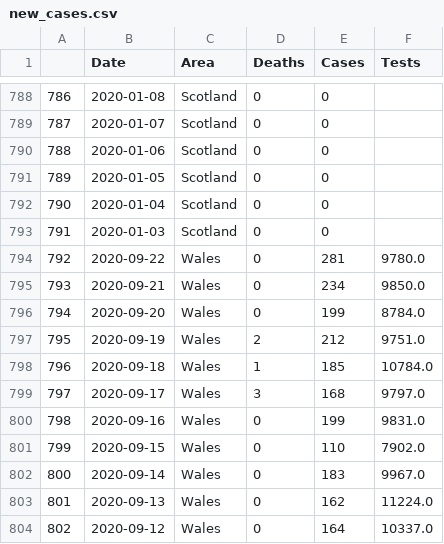
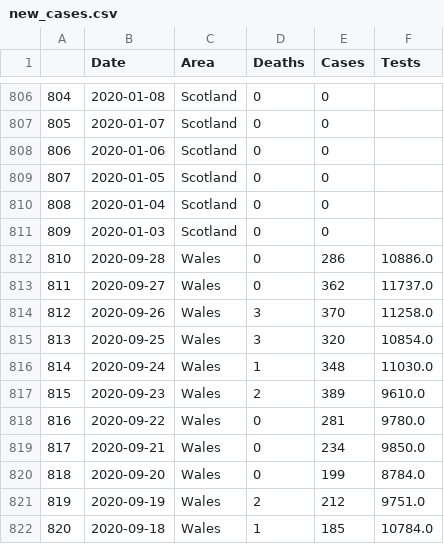
Before and after one commit to EddieRowe/covid19-uk-graphing, a CSV file: new_cases.csv, drawn as a sheet; only a part is shown, gaps mark what is left out; the shorter side is filled out with more unchanged rows; the diff covers the shown part only; the diff names each change by its address in the sheet, - before the commit and + after, or states it on an @@ line.

Commit message:
Updated data.

```diff
--- a/new_cases.csv
+++ b/new_cases.csv
@@ column A renumbered from row 8 down @@
+row 812: 810 | 2020-09-28 | Wales | 0 | 286 | 10886.0
+row 813: 811 | 2020-09-27 | Wales | 0 | 362 | 11737.0
+row 814: 812 | 2020-09-26 | Wales | 3 | 370 | 11258.0
+row 815: 813 | 2020-09-25 | Wales | 3 | 320 | 10854.0
+row 816: 814 | 2020-09-24 | Wales | 1 | 348 | 11030.0
+row 817: 815 | 2020-09-23 | Wales | 2 | 389 | 9610.0
```
Also changed, not shown: 18 added rows elsewhere in this file, cum_cases.csv.
